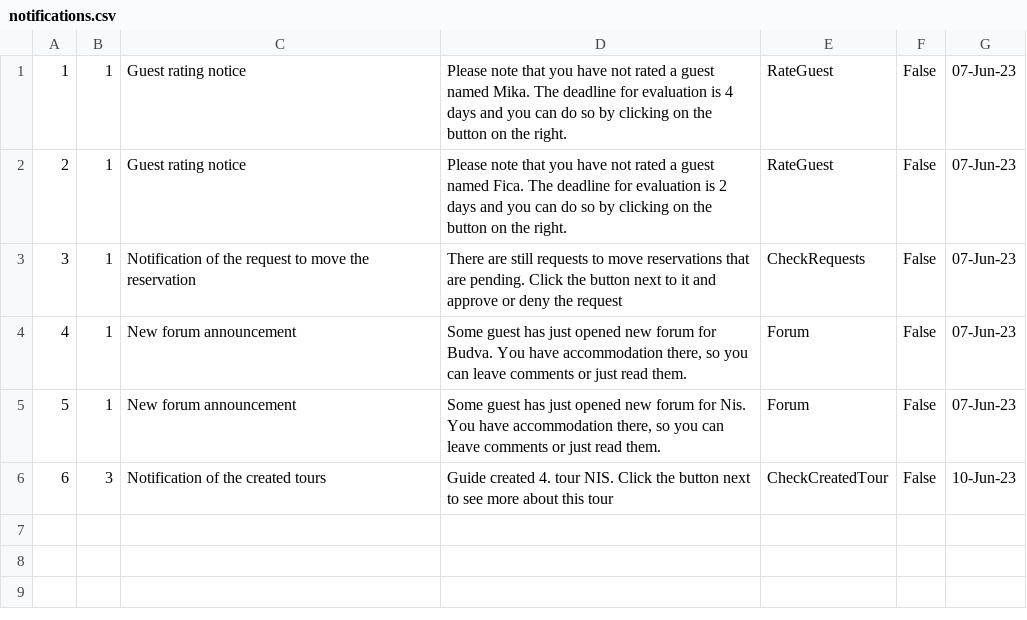
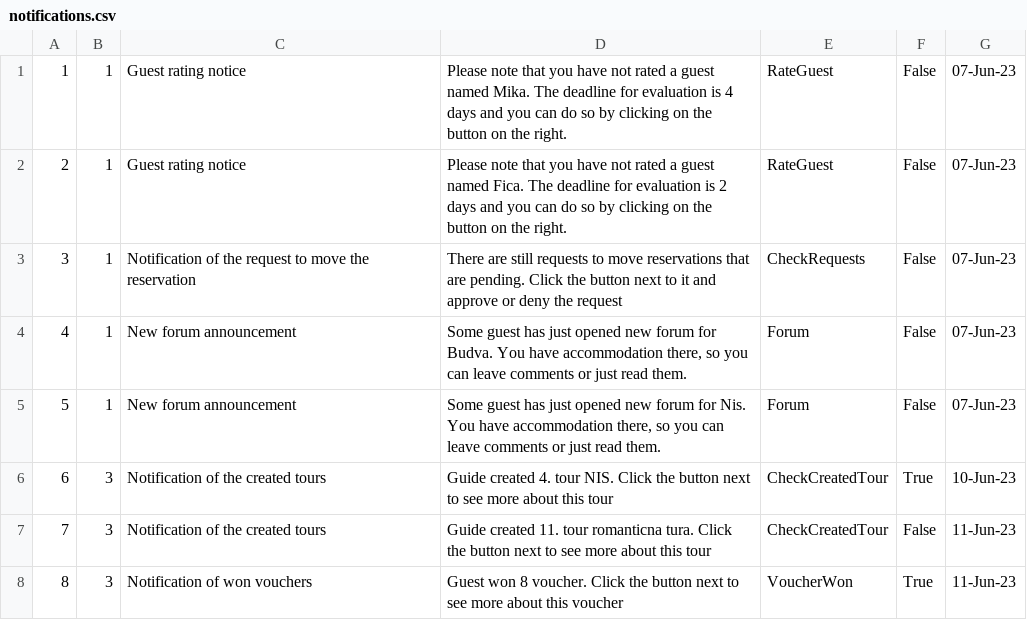
Before and after one commit to HelenaJovic/SIMS-Projekat, a CSV file: InitialProject/InitialProject/Resources/Data/notifications.csv, drawn as a sheet.

```diff
--- a/InitialProject/InitialProject/Resources/Data/notifications.csv
+++ b/InitialProject/InitialProject/Resources/Data/notifications.csv
@@ -5,2 +5,4 @@
 5|1|New forum announcement|Some guest has just opened new forum for Nis. You have accommodation there, so you can leave comments or just read them.|Forum|False|07-Jun-23
-6|3|Notification of the created tours|Guide created 4. tour NIS. Click the button next to see more about this tour|CheckCreatedTour|False|10-Jun-23
+6|3|Notification of the created tours|Guide created 4. tour NIS. Click the button next to see more about this tour|CheckCreatedTour|True|10-Jun-23
+7|3|Notification of the created tours|Guide created 11. tour romanticna tura. Click the button next to see more about this tour|CheckCreatedTour|False|11-Jun-23
+8|3|Notification of won vouchers|Guest won 8 voucher. Click the button next to see more about this voucher|VoucherWon|True|11-Jun-23
```
Also changed, not shown: InitialProject/InitialProject/Resources/Data/images.csv, InitialProject/InitialProject/Resources/Data/tourrequests.csv, 8 other files.
